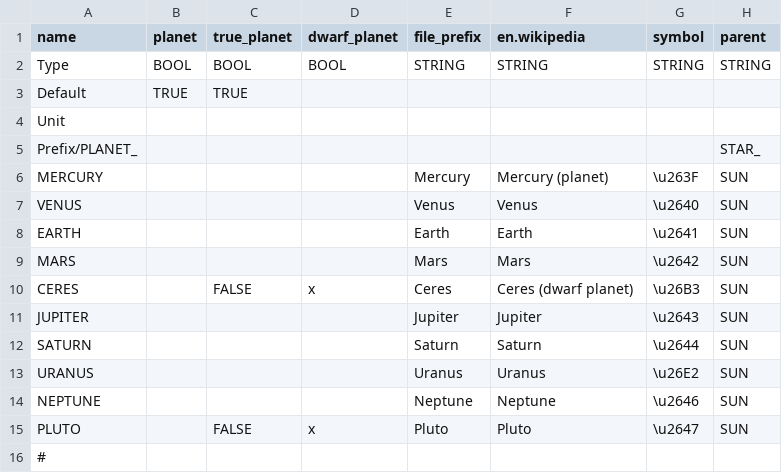
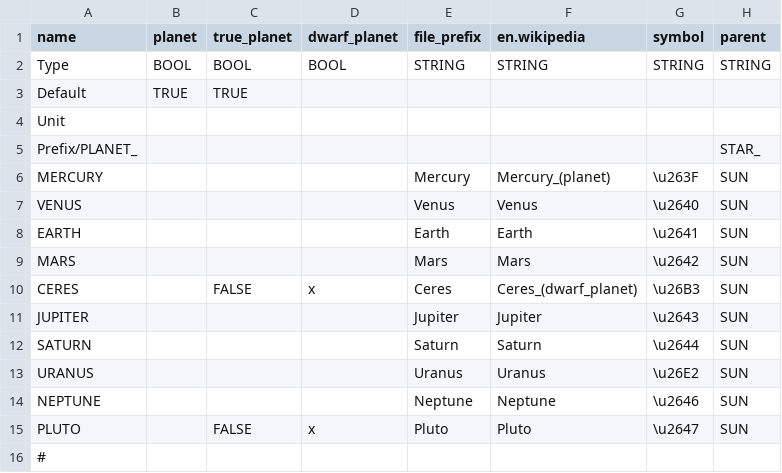
Before and after one commit to ivoyager/ivoyager, a TSV file: data/solar_system/planets.tsv, drawn as a sheet; only a part is shown; the diff names each change by its address in the sheet, - before the commit and + after, or states it on an @@ line.

```diff
--- a/data/solar_system/planets.tsv
+++ b/data/solar_system/planets.tsv
-F6 (en.wikipedia): Mercury (planet)
+F6 (en.wikipedia): Mercury_(planet)
-F10 (en.wikipedia): Ceres (dwarf planet)
+F10 (en.wikipedia): Ceres_(dwarf_planet)
```
Also changed, not shown: data/solar_system/moons.tsv, data/text/entities_text.csv, 3 other files.
